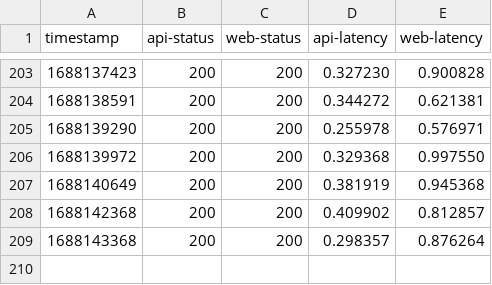
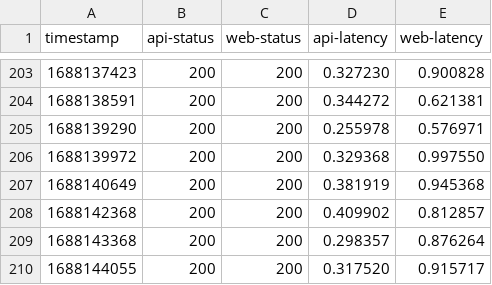
Before and after one commit to diamondburned/beehaw-health, a CSV file: health-data.csv, drawn as a sheet; only a part is shown, gaps mark what is left out; the diff names each change by its address in the sheet, - before the commit and + after, or states it on an @@ line.

```diff
--- a/health-data.csv
+++ b/health-data.csv
+row 210: 1688144055 | 200 | 200 | 0.317520 | 0.915717
```
